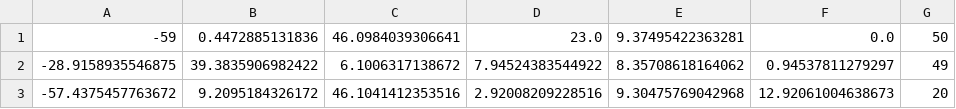
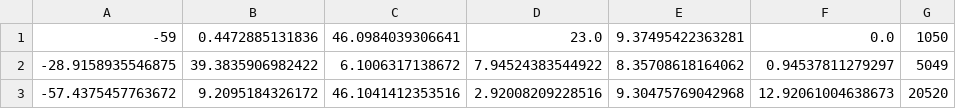
Before and after one commit to codezs09/robodk_xray, a CSV file: csv_files/Example-XYZWPR-Duration_simple.csv, drawn as a sheet.

Commit message:
update simple example

```diff
--- a/csv_files/Example-XYZWPR-Duration_simple.csv
+++ b/csv_files/Example-XYZWPR-Duration_simple.csv
@@ -1,3 +1,3 @@
--59, 0.4472885131836, 46.0984039306641, 23.0, 9.37495422363281, 0.0, 50
--28.9158935546875, 39.3835906982422, 6.1006317138672, 7.94524383544922, 8.35708618164062, 0.94537811279297,49
--57.4375457763672, 9.2095184326172, 46.1041412353516, 2.92008209228516, 9.30475769042968, 12.92061004638673,20
+-59, 0.4472885131836, 46.0984039306641, 23.0, 9.37495422363281, 0.0, 1050
+-28.9158935546875, 39.3835906982422, 6.1006317138672, 7.94524383544922, 8.35708618164062, 0.94537811279297, 5049
+-57.4375457763672, 9.2095184326172, 46.1041412353516, 2.92008209228516, 9.30475769042968, 12.92061004638673, 20520
```
